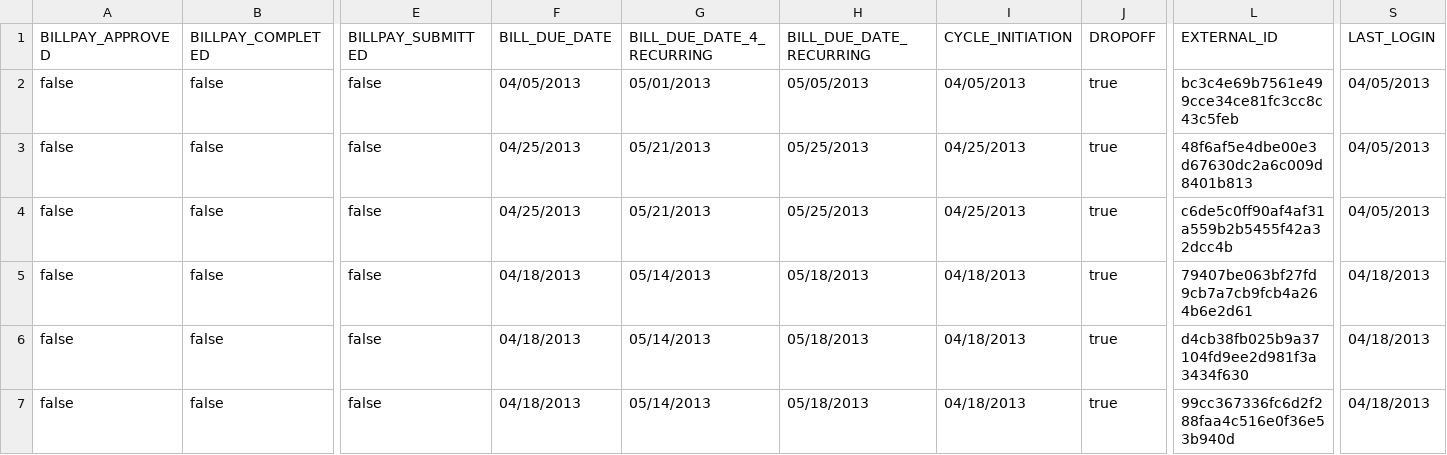
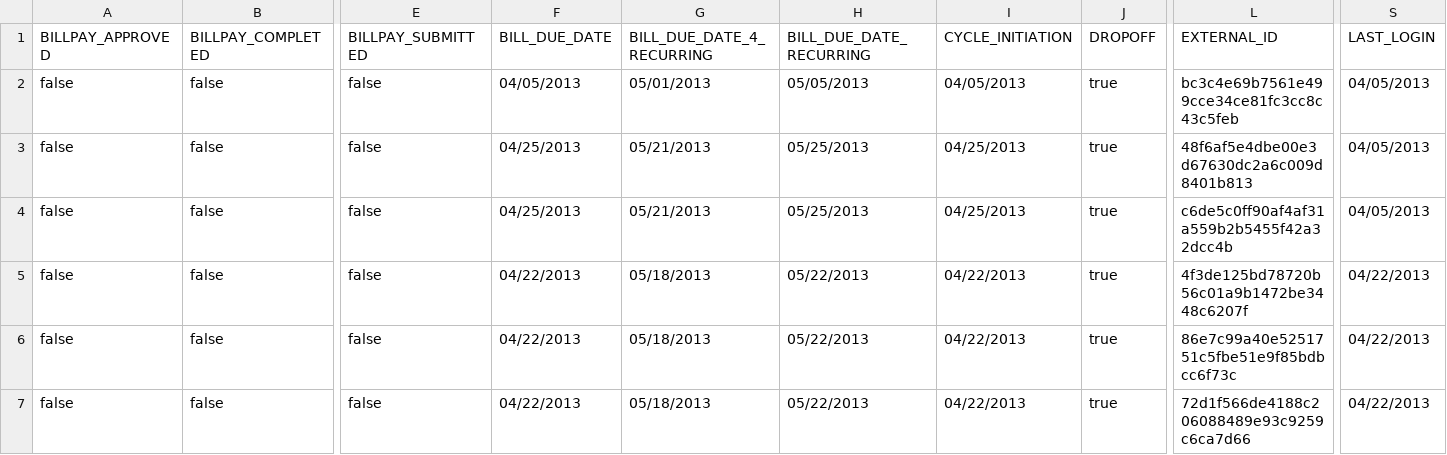
Before and after one commit to trxtraining/silverpop, a CSV file: spec/support/etalon.csv, drawn as a sheet; only a part is shown, gaps mark what is left out; the diff names each change by its address in the sheet, - before the commit and + after, or states it on an @@ line.

```diff
--- a/spec/support/etalon.csv
+++ b/spec/support/etalon.csv
-F5:F7 (BILL_DUE_DATE): 04/18/2013
+F5:F7 (BILL_DUE_DATE): 04/22/2013
-G5:G7 (BILL_DUE_DATE_4_RECURRING): 05/14/2013
+G5:G7 (BILL_DUE_DATE_4_RECURRING): 05/18/2013
-H5:H7 (BILL_DUE_DATE_RECURRING): 05/18/2013
+H5:H7 (BILL_DUE_DATE_RECURRING): 05/22/2013
-I5:I7 (CYCLE_INITIATION): 04/18/2013
+I5:I7 (CYCLE_INITIATION): 04/22/2013
-L5 (EXTERNAL_ID): 79407be063bf27fd9cb7a7cb9fcb4a264b6e2d61
+L5 (EXTERNAL_ID): 4f3de125bd78720b56c01a9b1472be3448c6207f
-S5:S7 (LAST_LOGIN): 04/18/2013
+S5:S7 (LAST_LOGIN): 04/22/2013
-L6 (EXTERNAL_ID): d4cb38fb025b9a37104fd9ee2d981f3a3434f630
+L6 (EXTERNAL_ID): 86e7c99a40e5251751c5fbe51e9f85bdbcc6f73c
-L7 (EXTERNAL_ID): 99cc367336fc6d2f288faa4c516e0f36e53b940d
+L7 (EXTERNAL_ID): 72d1f566de4188c206088489e93c9259c6ca7d66
```
Also changed, not shown: 6 other files.
